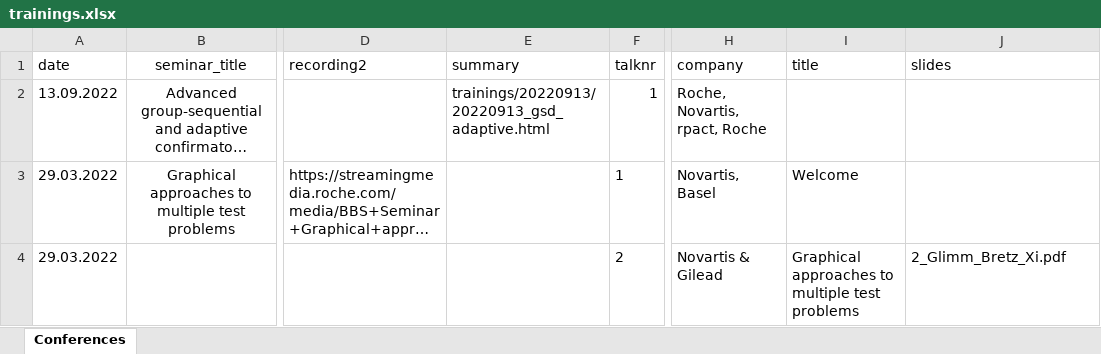
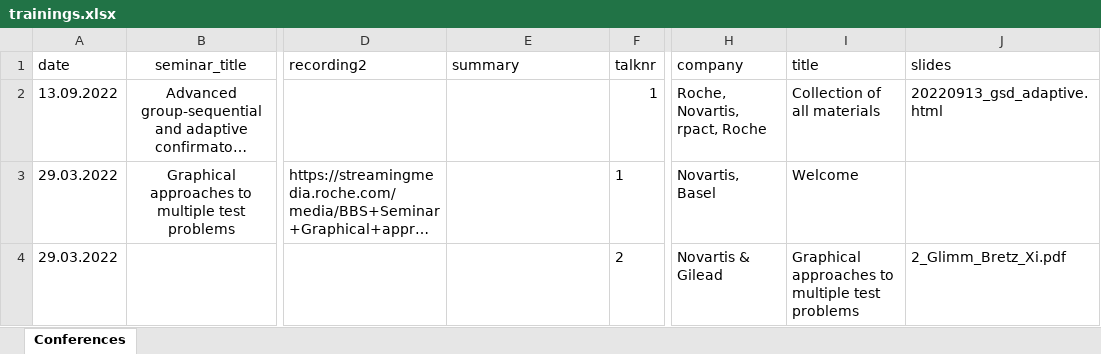
Before and after one commit to baselbiometrics/home, an Excel workbook: data/trainings.xlsx, sheet Conferences, drawn as a sheet; only a part is shown, gaps mark what is left out; long unchanged cells end in …; values as stored, in another font and other column widths than the file's, no borders; charts and pictures not drawn; the diff names each change by its address in the sheet, - before the commit and + after, or states it on an @@ line.

```diff
--- a/data/trainings.xlsx (sheet Conferences)
+++ b/data/trainings.xlsx (sheet Conferences)
-E2 (summary): trainings/20220913/20220913_gsd_adaptive.html
+E2 (summary): (empty)
-I2 (title): (empty)
+I2 (title): Collection of all materials
-J2 (slides): (empty)
+J2 (slides): 20220913_gsd_adaptive.html
```
Also changed, not shown: docs/data/trainings.xlsx, 1 other file.
